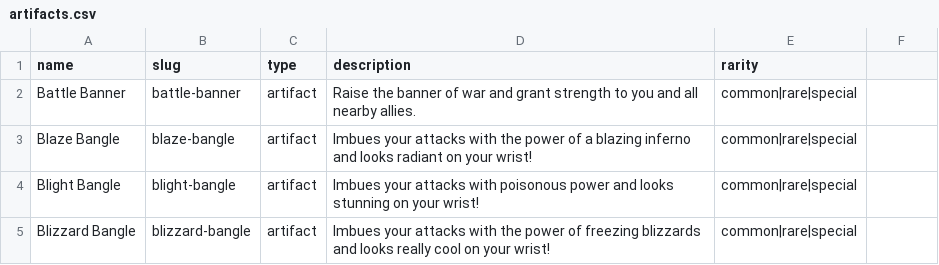
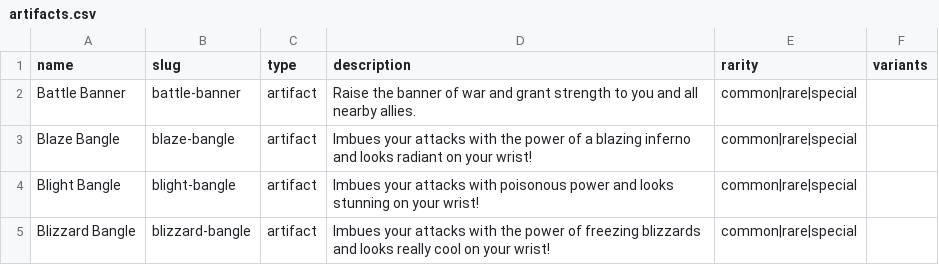
Before and after one commit to AndrewBrough/mcd2-crawler-companion, a CSV file: supabase/seeds/artifacts.csv, drawn as a sheet; only a part is shown; the diff names each change by its address in the sheet, - before the commit and + after, or states it on an @@ line.

```diff
--- a/supabase/seeds/artifacts.csv
+++ b/supabase/seeds/artifacts.csv
-F1: (empty)
+F1: variants
```
Also changed, not shown: supabase/seeds/armor.csv, supabase/seeds/talismans.csv, 18 other files.
